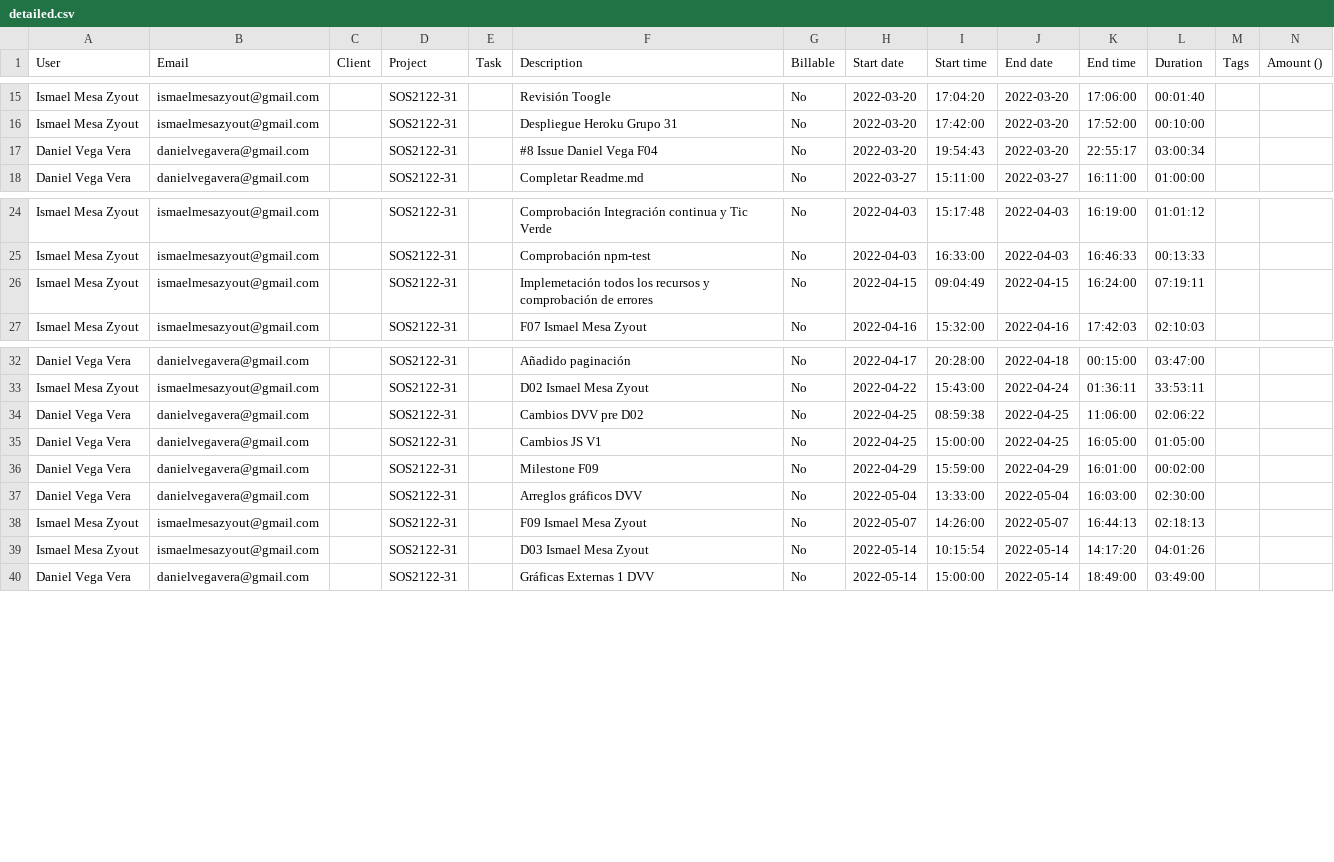
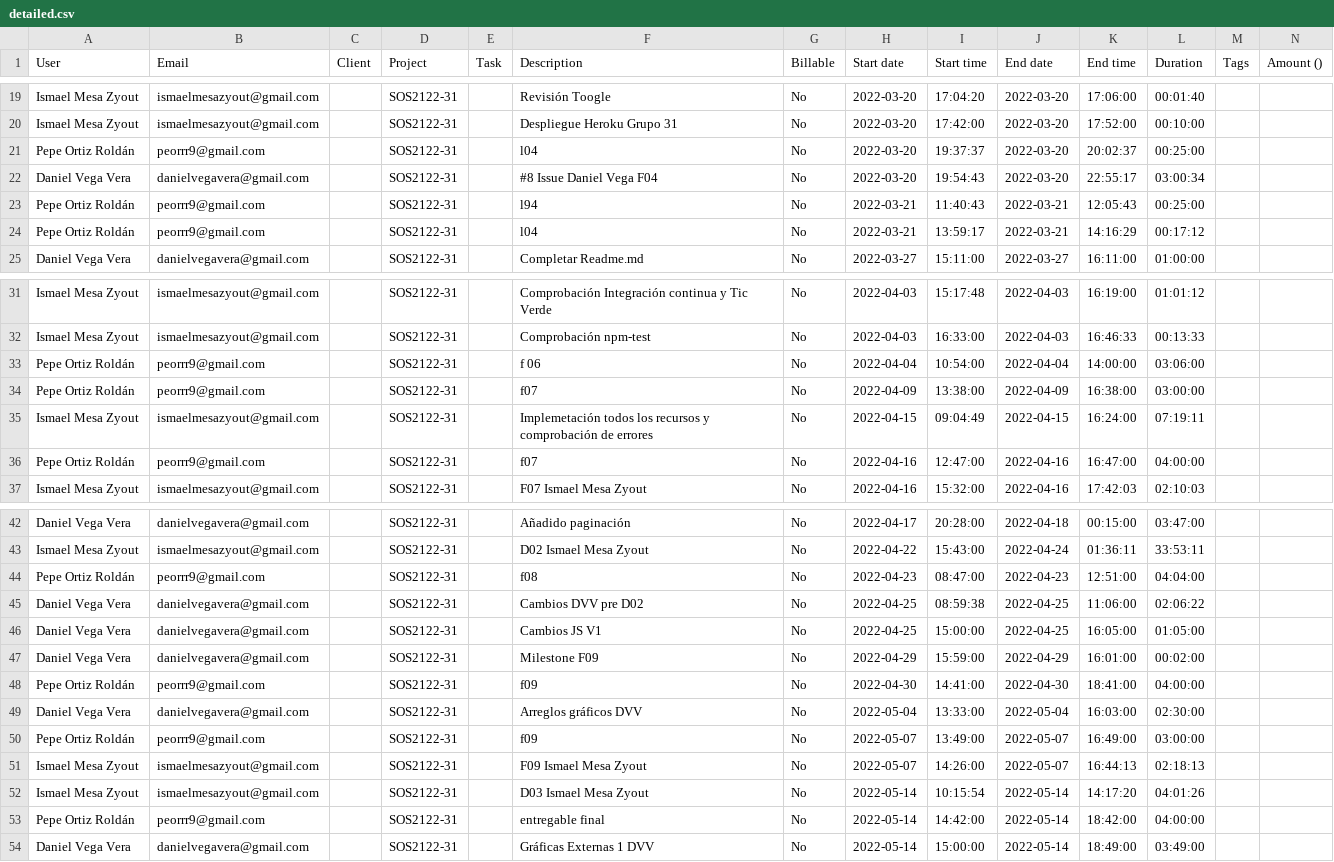
Before and after one commit to gti-sos/SOS2122-31, a CSV file: efforts/detailed.csv, drawn as a sheet; only a part is shown, gaps mark what is left out; the diff covers the shown part only.

```diff
--- a/efforts/detailed.csv
+++ b/efforts/detailed.csv
@@ -16,3 +20,6 @@ Ismael Mesa Zyout,ismaelmesazyout@gmail.com,,SOS2122-31,,Revisión Toogle,No,202
 Ismael Mesa Zyout,ismaelmesazyout@gmail.com,,SOS2122-31,,Despliegue Heroku Grupo 31,No,2022-03-20,17:42:00,2022-03-20,17:52:00,00:10:00,,
+Pepe Ortiz Roldán,peorrr9@gmail.com,,SOS2122-31,,l04,No,2022-03-20,19:37:37,2022-03-20,20:02:37,00:25:00,,
 Daniel Vega Vera,danielvegavera@gmail.com,,SOS2122-31,,#8 Issue Daniel Vega F04,No,2022-03-20,19:54:43,2022-03-20,22:55:17,03:00:34,,
+Pepe Ortiz Roldán,peorrr9@gmail.com,,SOS2122-31,,l94,No,2022-03-21,11:40:43,2022-03-21,12:05:43,00:25:00,,
+Pepe Ortiz Roldán,peorrr9@gmail.com,,SOS2122-31,,l04,No,2022-03-21,13:59:17,2022-03-21,14:16:29,00:17:12,,
 Daniel Vega Vera,danielvegavera@gmail.com,,SOS2122-31,,Completar Readme.md,No,2022-03-27,15:11:00,2022-03-27,16:11:00,01:00:00,,
@@ -25,3 +32,6 @@ Ismael Mesa Zyout,ismaelmesazyout@gmail.com,,SOS2122-31,,Comprobación Integraci
 Ismael Mesa Zyout,ismaelmesazyout@gmail.com,,SOS2122-31,,Comprobación npm-test,No,2022-04-03,16:33:00,2022-04-03,16:46:33,00:13:33,,
+Pepe Ortiz Roldán,peorrr9@gmail.com,,SOS2122-31,,f 06,No,2022-04-04,10:54:00,2022-04-04,14:00:00,03:06:00,,
+Pepe Ortiz Roldán,peorrr9@gmail.com,,SOS2122-31,,f07,No,2022-04-09,13:38:00,2022-04-09,16:38:00,03:00:00,,
 Ismael Mesa Zyout,ismaelmesazyout@gmail.com,,SOS2122-31,,Implemetación todos los recursos y comprobación de errores,No,2022-04-15,09:04:49,2022-04-15,16:24:00,07:19:11,,
+Pepe Ortiz Roldán,peorrr9@gmail.com,,SOS2122-31,,f07,No,2022-04-16,12:47:00,2022-04-16,16:47:00,04:00:00,,
 Ismael Mesa Zyout,ismaelmesazyout@gmail.com,,SOS2122-31,,F07 Ismael Mesa Zyout,No,2022-04-16,15:32:00,2022-04-16,17:42:03,02:10:03,,
@@ -33,2 +43,3 @@ Daniel Vega Vera,danielvegavera@gmail.com,,SOS2122-31,,Añadido paginación,No,2
 Ismael Mesa Zyout,ismaelmesazyout@gmail.com,,SOS2122-31,,D02 Ismael Mesa Zyout,No,2022-04-22,15:43:00,2022-04-24,01:36:11,33:53:11,,
+Pepe Ortiz Roldán,peorrr9@gmail.com,,SOS2122-31,,f08,No,2022-04-23,08:47:00,2022-04-23,12:51:00,04:04:00,,
 Daniel Vega Vera,danielvegavera@gmail.com,,SOS2122-31,,Cambios DVV pre D02,No,2022-04-25,08:59:38,2022-04-25,11:06:00,02:06:22,,
@@ -36,5 +47,8 @@ Daniel Vega Vera,danielvegavera@gmail.com,,SOS2122-31,,Cambios JS V1,No,2022-04-
 Daniel Vega Vera,danielvegavera@gmail.com,,SOS2122-31,,Milestone F09,No,2022-04-29,15:59:00,2022-04-29,16:01:00,00:02:00,,
+Pepe Ortiz Roldán,peorrr9@gmail.com,,SOS2122-31,,f09,No,2022-04-30,14:41:00,2022-04-30,18:41:00,04:00:00,,
 Daniel Vega Vera,danielvegavera@gmail.com,,SOS2122-31,,Arreglos gráficos DVV,No,2022-05-04,13:33:00,2022-05-04,16:03:00,02:30:00,,
+Pepe Ortiz Roldán,peorrr9@gmail.com,,SOS2122-31,,f09,No,2022-05-07,13:49:00,2022-05-07,16:49:00,03:00:00,,
 Ismael Mesa Zyout,ismaelmesazyout@gmail.com,,SOS2122-31,,F09 Ismael Mesa Zyout,No,2022-05-07,14:26:00,2022-05-07,16:44:13,02:18:13,,
 Ismael Mesa Zyout,ismaelmesazyout@gmail.com,,SOS2122-31,,D03 Ismael Mesa Zyout,No,2022-05-14,10:15:54,2022-05-14,14:17:20,04:01:26,,
+Pepe Ortiz Roldán,peorrr9@gmail.com,,SOS2122-31,,entregable final,No,2022-05-14,14:42:00,2022-05-14,18:42:00,04:00:00,,
 Daniel Vega Vera,danielvegavera@gmail.com,,SOS2122-31,,Gráficas Externas 1 DVV,No,2022-05-14,15:00:00,2022-05-14,18:49:00,03:49:00,,
```
Also changed, not shown: 5 added rows elsewhere in this file, efforts/summary.csv, 2 other files.
